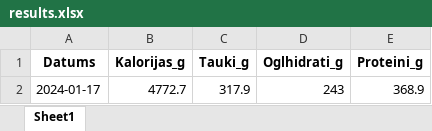
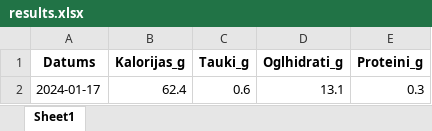
Before and after one commit to JanisBecss/automatizesanas_kursa_darbs, an Excel workbook: results.xlsx, sheet Sheet1, drawn as a sheet; values as stored, in another font and other column widths than the file's, no borders; removed rows and columns are numbered as before the commit, all else as after; the diff names each change by its address in the sheet, - before the commit and + after, or states it on an @@ line.

```diff
--- a/results.xlsx (sheet Sheet1)
+++ b/results.xlsx (sheet Sheet1)
-row 2: 2024-01-17 | 4772.7 | 317.9 | 243 | 368.9
+row 2: 2024-01-17 | 62.4 | 0.6 | 13.1 | 0.3
```
Also changed, not shown: 2 other files.
